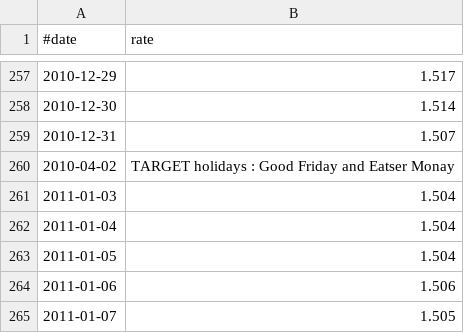
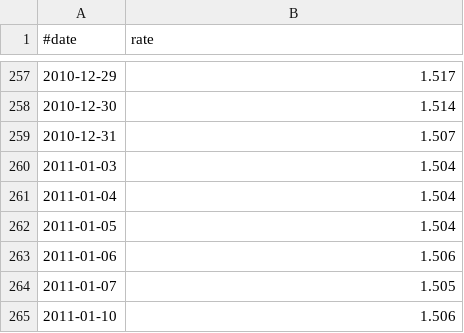
Before and after one commit to jabbors/euribor, a CSV file: euribor-rates-12m.csv, drawn as a sheet; only a part is shown, gaps mark what is left out; the shorter side is filled out with more unchanged rows; the diff names each change by its address in the sheet, - before the commit and + after, or states it on an @@ line.

```diff
--- a/euribor-rates-12m.csv
+++ b/euribor-rates-12m.csv
-row 260: 2010-04-02 | TARGET holidays : Good Friday and Eatser Monay
```
Also changed, not shown: 4 other files.
